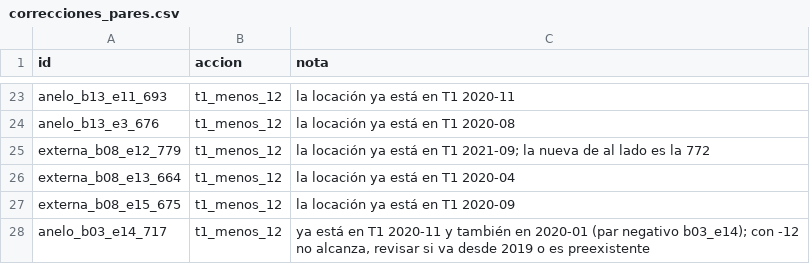
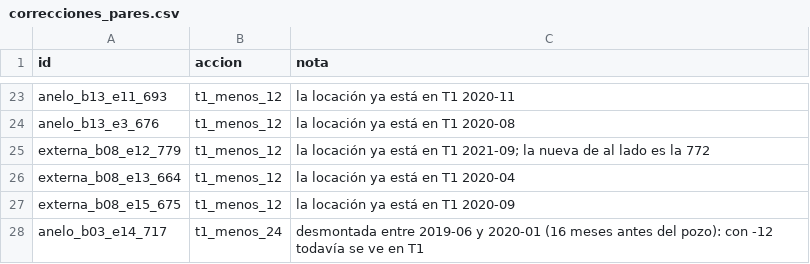
Before and after one commit to sofia2005222/vacamuerta-metano-seg, a CSV file: data/correcciones_pares.csv, drawn as a sheet; only a part is shown, gaps mark what is left out.

```diff
--- a/data/correcciones_pares.csv
+++ b/data/correcciones_pares.csv
@@ -27,2 +27,2 @@ externa_b08_e13_664,t1_menos_12,la locación ya está en T1 2020-04
 externa_b08_e15_675,t1_menos_12,la locación ya está en T1 2020-09
-anelo_b03_e14_717,t1_menos_12,"ya está en T1 2020-11 y también en 2020-01 (par negativo b03_e14); con -12 no alcanza, revisar si va desde 2019 o es preexistente"
+anelo_b03_e14_717,t1_menos_24,desmontada entre 2019-06 y 2020-01 (16 meses antes del pozo): con -12 todavía se ve en T1
```
Also changed, not shown: 3 other files.
